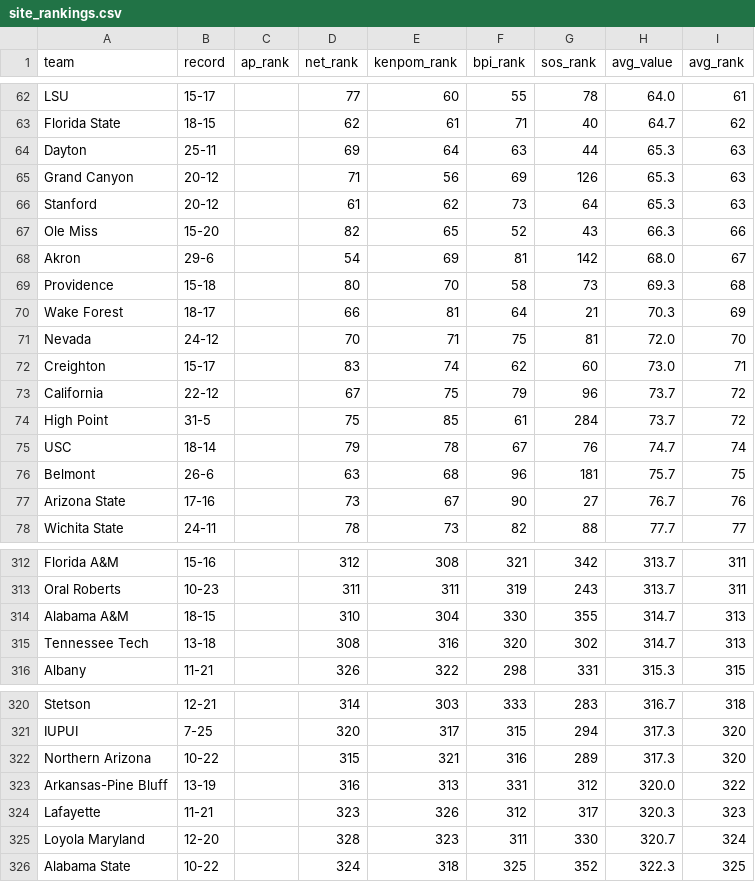
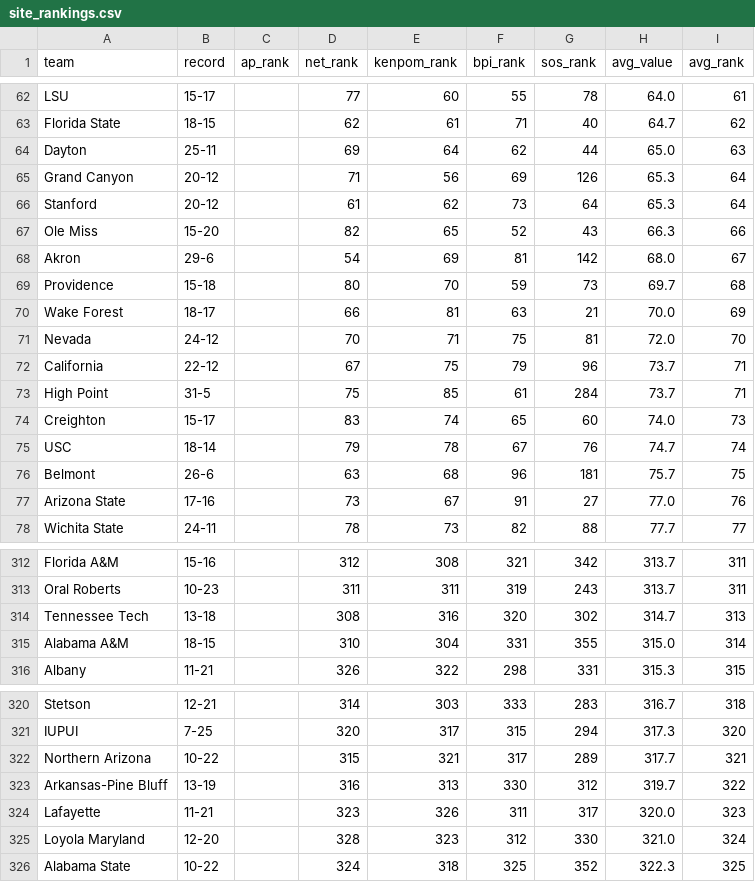
Before and after one commit to kylevogel/cbb-ratings-pipeline, a CSV file: data_processed/site_rankings.csv, drawn as a sheet; only a part is shown, gaps mark what is left out; the diff covers the shown part only.

```diff
--- a/data_processed/site_rankings.csv
+++ b/data_processed/site_rankings.csv
@@ -63,16 +63,16 @@ LSU,15-17,,77,60,55,78,64.0,61
 Florida State,18-15,,62,61,71,40,64.7,62
-Dayton,25-11,,69,64,63,44,65.3,63
-Grand Canyon,20-12,,71,56,69,126,65.3,63
-Stanford,20-12,,61,62,73,64,65.3,63
+Dayton,25-11,,69,64,62,44,65.0,63
+Grand Canyon,20-12,,71,56,69,126,65.3,64
+Stanford,20-12,,61,62,73,64,65.3,64
 Ole Miss,15-20,,82,65,52,43,66.3,66
 Akron,29-6,,54,69,81,142,68.0,67
-Providence,15-18,,80,70,58,73,69.3,68
-Wake Forest,18-17,,66,81,64,21,70.3,69
+Providence,15-18,,80,70,59,73,69.7,68
+Wake Forest,18-17,,66,81,63,21,70.0,69
 Nevada,24-12,,70,71,75,81,72.0,70
-Creighton,15-17,,83,74,62,60,73.0,71
-California,22-12,,67,75,79,96,73.7,72
-High Point,31-5,,75,85,61,284,73.7,72
+California,22-12,,67,75,79,96,73.7,71
+High Point,31-5,,75,85,61,284,73.7,71
+Creighton,15-17,,83,74,65,60,74.0,73
 USC,18-14,,79,78,67,76,74.7,74
 Belmont,26-6,,63,68,96,181,75.7,75
-Arizona State,17-16,,73,67,90,27,76.7,76
+Arizona State,17-16,,73,67,91,27,77.0,76
 Wichita State,24-11,,78,73,82,88,77.7,77
@@ -313,4 +313,4 @@ Florida A&M,15-16,,312,308,321,342,313.7,311
 Oral Roberts,10-23,,311,311,319,243,313.7,311
-Alabama A&M,18-15,,310,304,330,355,314.7,313
 Tennessee Tech,13-18,,308,316,320,302,314.7,313
+Alabama A&M,18-15,,310,304,331,355,315.0,314
 Albany,11-21,,326,322,298,331,315.3,315
@@ -321,6 +321,6 @@ Stetson,12-21,,314,303,333,283,316.7,318
 IUPUI,7-25,,320,317,315,294,317.3,320
-Northern Arizona,10-22,,315,321,316,289,317.3,320
-Arkansas-Pine Bluff,13-19,,316,313,331,312,320.0,322
-Lafayette,11-21,,323,326,312,317,320.3,323
-Loyola Maryland,12-20,,328,323,311,330,320.7,324
+Northern Arizona,10-22,,315,321,317,289,317.7,321
+Arkansas-Pine Bluff,13-19,,316,313,330,312,319.7,322
+Lafayette,11-21,,323,326,311,317,320.0,323
+Loyola Maryland,12-20,,328,323,312,330,321.0,324
 Alabama State,10-22,,324,318,325,352,322.3,325
```
Also changed, not shown: 5 added rows, 5 removed rows and 55 edited cells elsewhere in this file, data_raw/bpi_rankings.csv, 1 other file.
